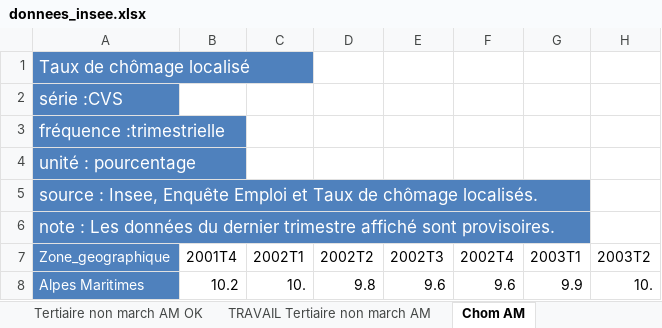
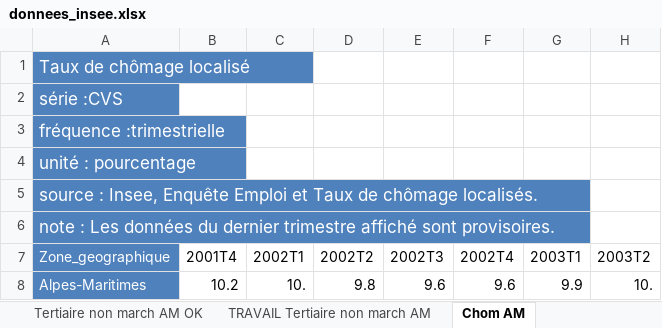
Before and after one commit to CinquinAndy/i1-mspr-data, an Excel workbook: data/donnees_insee.xlsx, sheet Chom AM, drawn as a sheet; only a part is shown; values as stored, in another font and other column widths than the file's, no borders; the diff names each change by its address in the sheet, - before the commit and + after, or states it on an @@ line.

Commit message:
Ajout d'une source

```diff
--- a/data/donnees_insee.xlsx (sheet Chom AM)
+++ b/data/donnees_insee.xlsx (sheet Chom AM)
-A8 (Zone_geographique): Alpes Maritimes
+A8 (Zone_geographique): Alpes-Maritimes
```
Also changed, not shown: charts or pictures.
